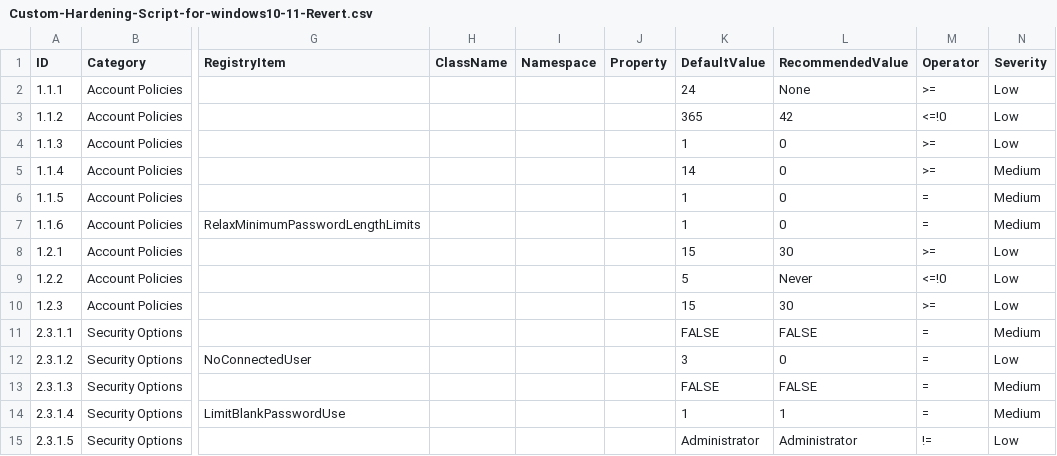
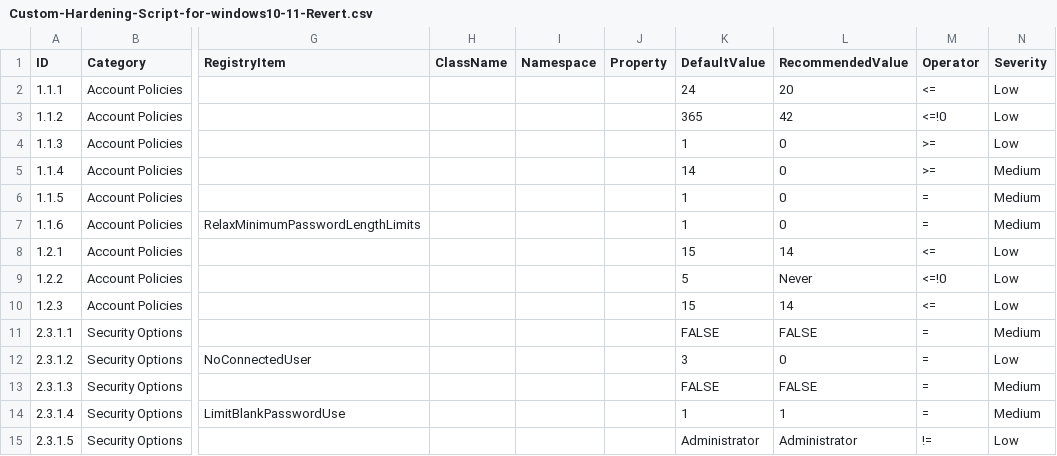
Before and after one commit to bhaveshpa-icpl/Hardening-windows, a CSV file: lists/Custom-Hardening-Script-for-windows10-11-Revert.csv, drawn as a sheet; only a part is shown, gaps mark what is left out; the diff names each change by its address in the sheet, - before the commit and + after, or states it on an @@ line.

Commit message:
Set-CIS Account policy

```diff
--- a/lists/Custom-Hardening-Script-for-windows10-11-Revert.csv
+++ b/lists/Custom-Hardening-Script-for-windows10-11-Revert.csv
-L2 (RecommendedValue): None
+L2 (RecommendedValue): 20
-M2 (Operator): >=
+M2 (Operator): <=
-L8 (RecommendedValue): 30
+L8 (RecommendedValue): 14
-M8 (Operator): >=
+M8 (Operator): <=
-L10 (RecommendedValue): 30
+L10 (RecommendedValue): 14
-M10 (Operator): >=
+M10 (Operator): <=
```
